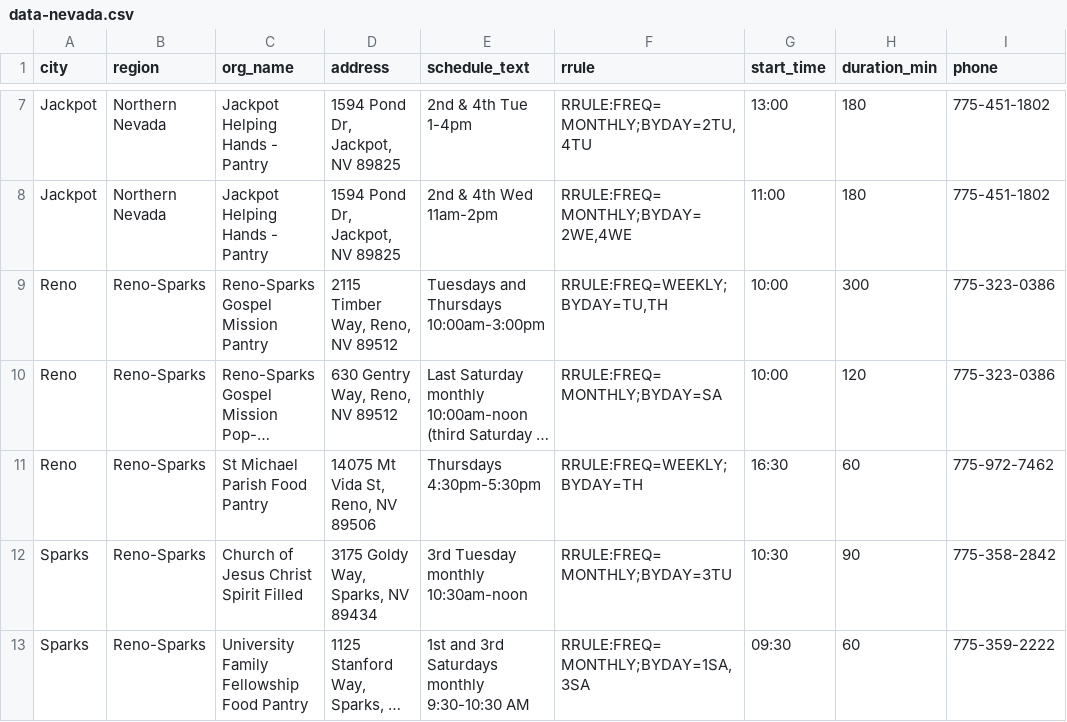
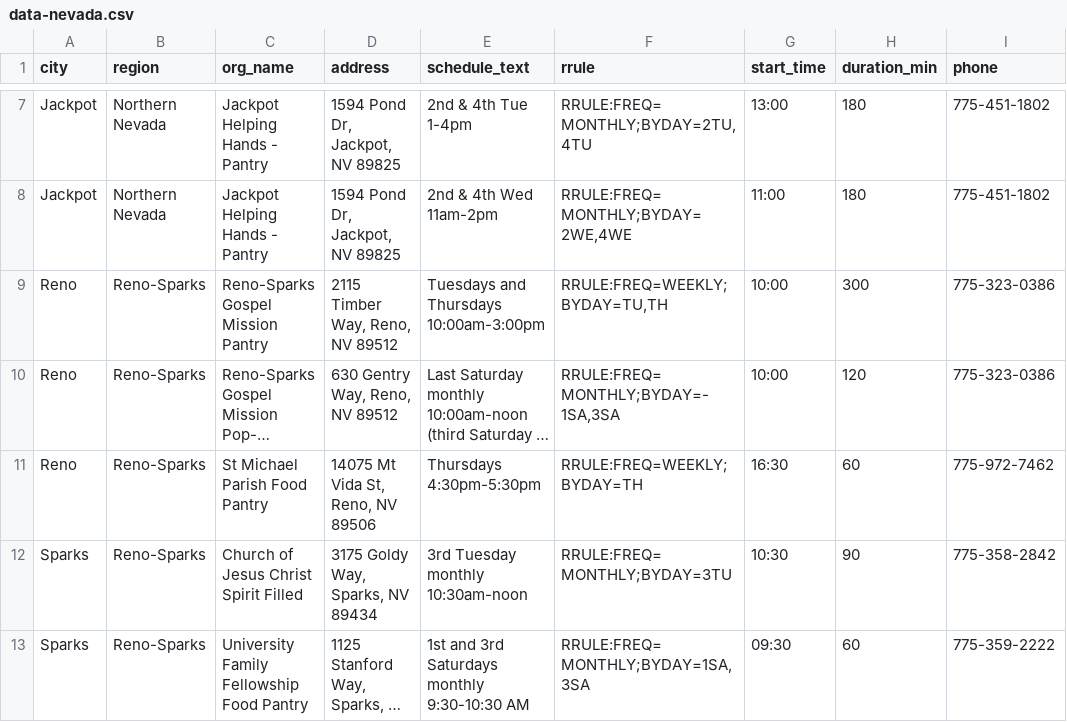
Before and after one commit to freefoodcalendars/freefoodcalendars, a CSV file: data-nevada.csv, drawn as a sheet; only a part is shown, gaps mark what is left out; long unchanged cells end in …; the diff names each change by its address in the sheet, - before the commit and + after, or states it on an @@ line.

```diff
--- a/data-nevada.csv
+++ b/data-nevada.csv
-F10 (rrule): RRULE:FREQ=MONTHLY;BYDAY=SA
+F10 (rrule): RRULE:FREQ=MONTHLY;BYDAY=-1SA,3SA
```
Also changed, not shown: data-kansas.csv, data-oregon.csv, 5 other files.
